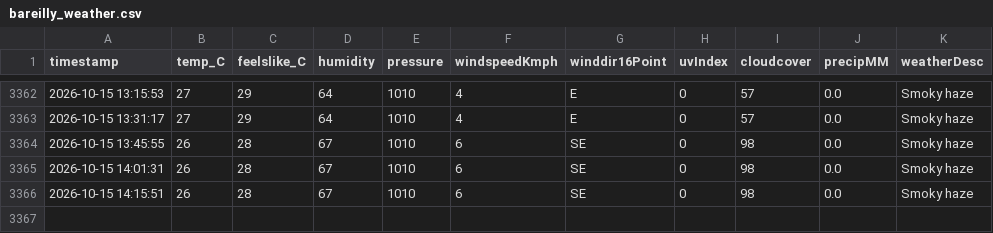
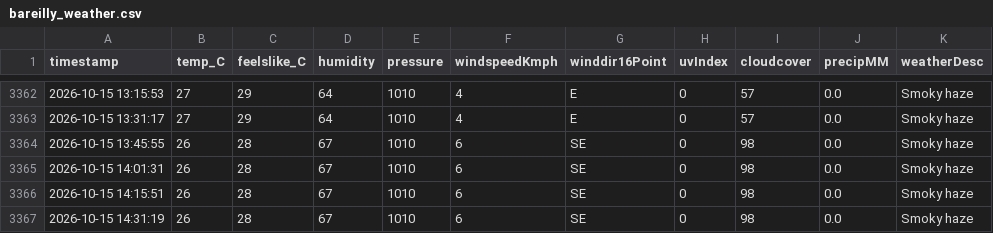
Before and after one commit to ayushgupta-danalys/bareilly-weather-live, a CSV file: bareilly_weather.csv, drawn as a sheet; only a part is shown, gaps mark what is left out; the diff names each change by its address in the sheet, - before the commit and + after, or states it on an @@ line.

```diff
--- a/bareilly_weather.csv
+++ b/bareilly_weather.csv
+row 3367: 2026-10-15 14:31:19 | 26 | 28 | 67 | 1010 | 6 | SE | 0 | 98 | 0.0 | Smoky haze
```
